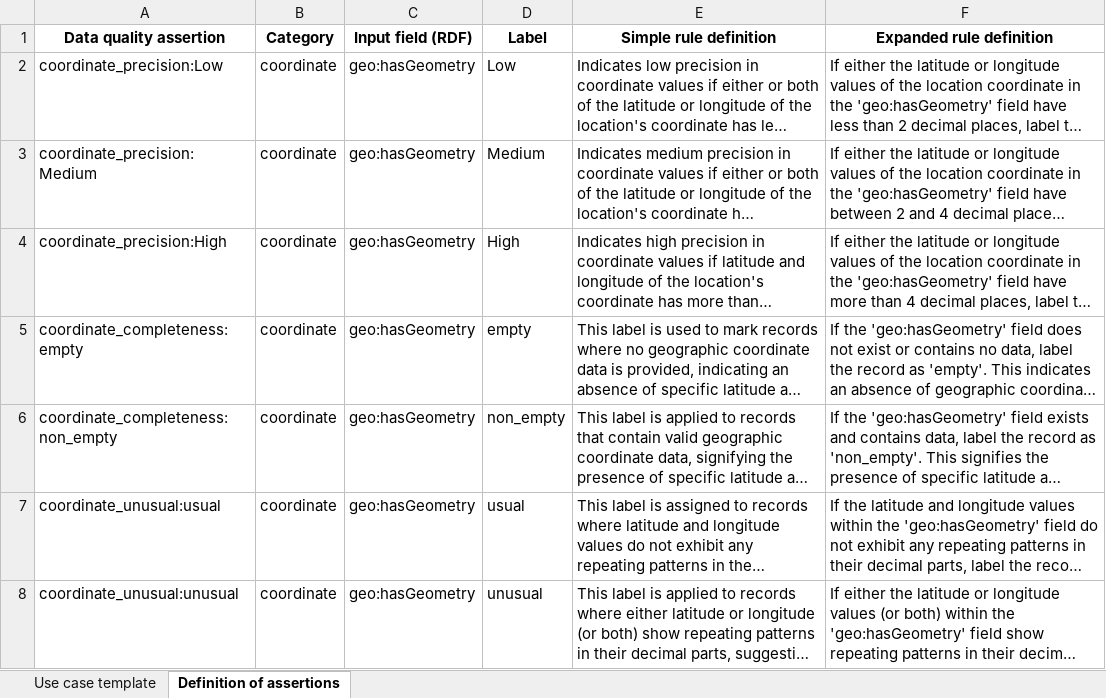
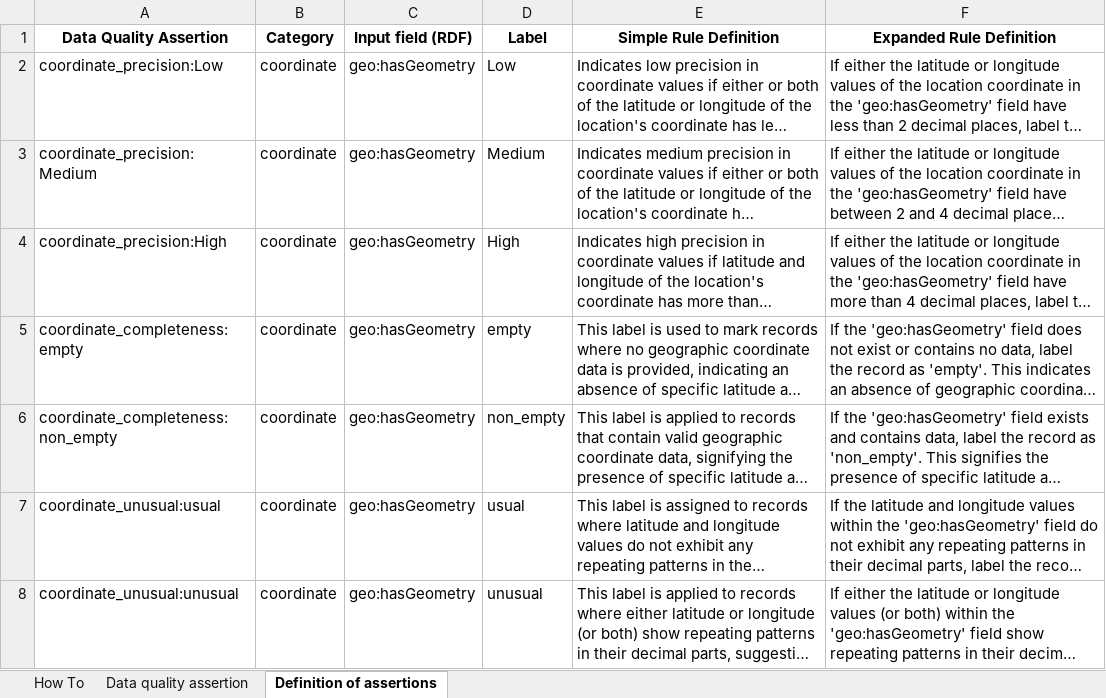
Before and after one commit to dcceew-bdr/bdr-dq, an Excel workbook: dq/template/usecase_template.xlsx, sheet Definition of assertions, drawn as a sheet; only a part is shown; long unchanged cells end in …; values as stored, in another font and other column widths than the file's, no borders; the diff names each change by its address in the sheet, - before the commit and + after, or states it on an @@ line.

```diff
--- a/dq/template/usecase_template.xlsx (sheet Definition of assertions)
+++ b/dq/template/usecase_template.xlsx (sheet Definition of assertions)
-sheet tab: Use case template
+sheet tab: How To
+sheet tab: Data quality assertion
-A1: Data quality assertion
+A1: Data Quality Assertion
-E1: Simple rule definition
+E1: Simple Rule Definition
-F1: Expanded rule definition
+F1: Expanded Rule Definition
```
Also changed, not shown: sheet How To, dq/result/output.xlsx, dq/use_case/usecase_definition.xlsx, 11 other files.
